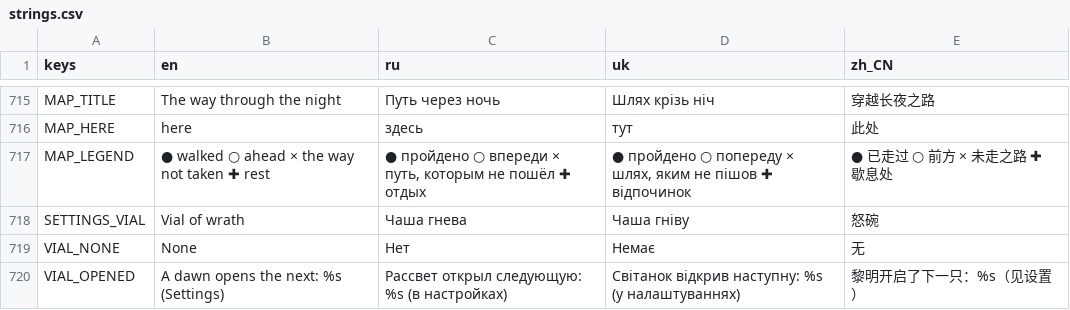
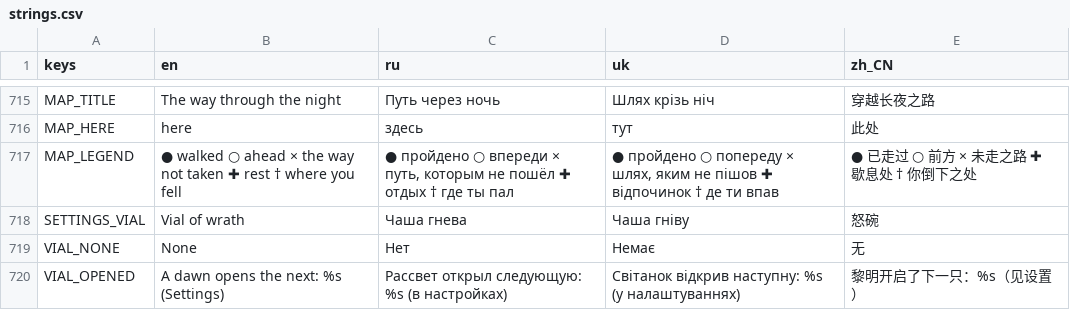
Before and after one commit to Saaayurii/ashes-of-eden, a CSV file: localization/strings.csv, drawn as a sheet; only a part is shown, gaps mark what is left out.

```diff
--- a/localization/strings.csv
+++ b/localization/strings.csv
@@ -716,3 +716,3 @@ MAP_TITLE,"The way through the night","Путь через ночь","Шлях
 MAP_HERE,"here","здесь","тут","此处"
-MAP_LEGEND,"● walked   ○ ahead   × the way not taken   ✚ rest","● пройдено   ○ впереди   × путь, которым не пошёл   ✚ отдых","● пройдено   ○ попереду   × шлях, яким не пішов   ✚ відпочинок","● 已走过   ○ 前方   × 未走之路   ✚ 歇息处"
+MAP_LEGEND,"● walked   ○ ahead   × the way not taken   ✚ rest   † where you fell","● пройдено   ○ впереди   × путь, которым не пошёл   ✚ отдых   † где ты пал","● пройдено   ○ попереду   × шлях, яким не пішов   ✚ відпочинок   † де ти впав","● 已走过   ○ 前方   × 未走之路   ✚ 歇息处   † 你倒下之处"
 SETTINGS_VIAL,"Vial of wrath","Чаша гнева","Чаша гніву","怒碗"
```
Also changed, not shown: 4 other files.
